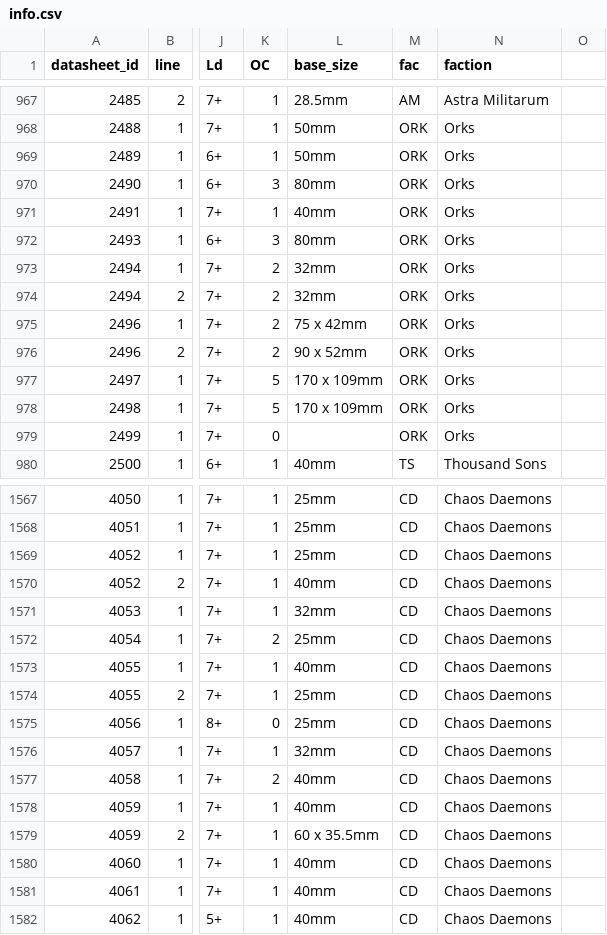
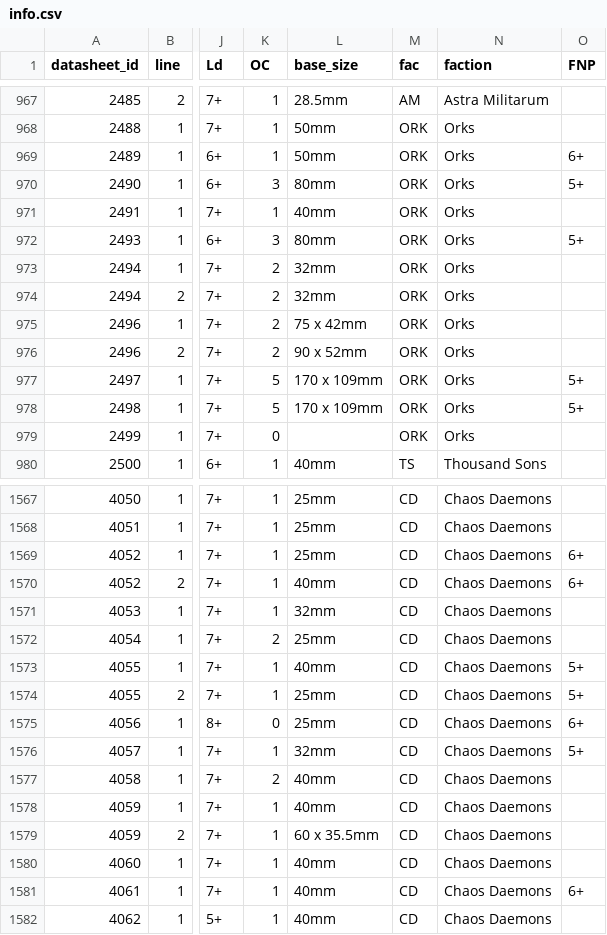
Before and after one commit to ragnarokko/calcolatore_wh40, a CSV file: info.csv, drawn as a sheet; only a part is shown, gaps mark what is left out; the diff covers the shown part only; the diff names each change by its address in the sheet, - before the commit and + after, or states it on an @@ line.

```diff
--- a/info.csv
+++ b/info.csv
-O1: (empty)
+O1: FNP
-O969 (FNP): (empty)
+O969 (FNP): 6+
-O970 (FNP): (empty)
+O970 (FNP): 5+
-O972 (FNP): (empty)
+O972 (FNP): 5+
-O977:O978 (FNP): (empty)
+O977:O978 (FNP): 5+
-O1569:O1570 (FNP): (empty)
+O1569:O1570 (FNP): 6+
-O1573:O1574 (FNP): (empty)
+O1573:O1574 (FNP): 5+
-O1575 (FNP): (empty)
+O1575 (FNP): 6+
-O1576 (FNP): (empty)
+O1576 (FNP): 5+
-O1581 (FNP): (empty)
+O1581 (FNP): 6+
```
Also changed, not shown: 105 edited cells elsewhere in this file, info_11e.csv, 4 other files.
